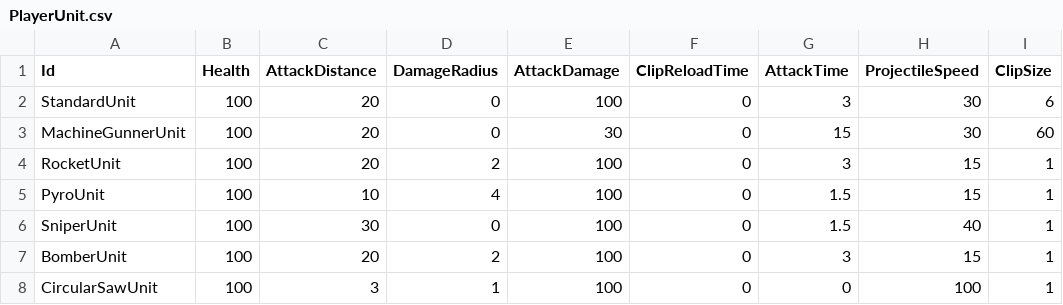
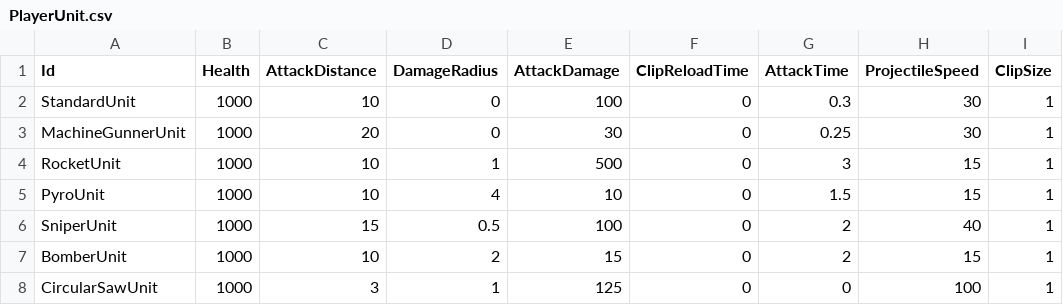
Before and after one commit to KonstantKuz/SuperpowerSquad, a CSV file: Assets/Resources/Configs/PlayerUnit.csv, drawn as a sheet.

```diff
--- a/Assets/Resources/Configs/PlayerUnit.csv
+++ b/Assets/Resources/Configs/PlayerUnit.csv
@@ -1,8 +1,8 @@
 Id,Health,AttackDistance,DamageRadius,AttackDamage,ClipReloadTime,AttackTime,ProjectileSpeed,ClipSize
-StandardUnit,100,20,0,100,0,3,30,6
-MachineGunnerUnit,100,20,0,30,0,15,30,60
-RocketUnit,100,20,2,100,0,3,15,1
-PyroUnit,100,10,4,100,0,1.5,15,1
-SniperUnit,100,30,0,100,0,1.5,40,1
-BomberUnit,100,20,2,100,0,3,15,1
-CircularSawUnit,100,3,1,100,0,0,100,1
+StandardUnit,1000,10,0,100,0,0.3,30,1
+MachineGunnerUnit,1000,20,0,30,0,0.25,30,1
+RocketUnit,1000,10,1,500,0,3,15,1
+PyroUnit,1000,10,4,10,0,1.5,15,1
+SniperUnit,1000,15,0.5,100,0,2,40,1
+BomberUnit,1000,10,2,15,0,2,15,1
+CircularSawUnit,1000,3,1,125,0,0,100,1
```
Also changed, not shown: 8 other files.
